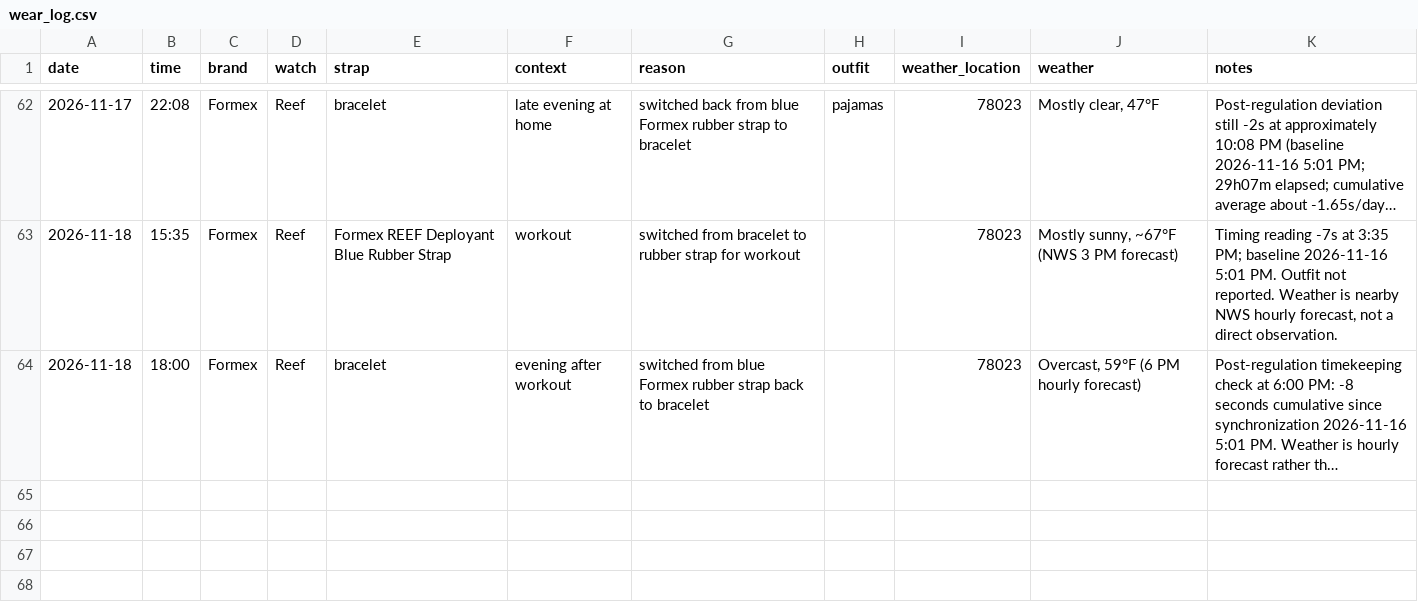
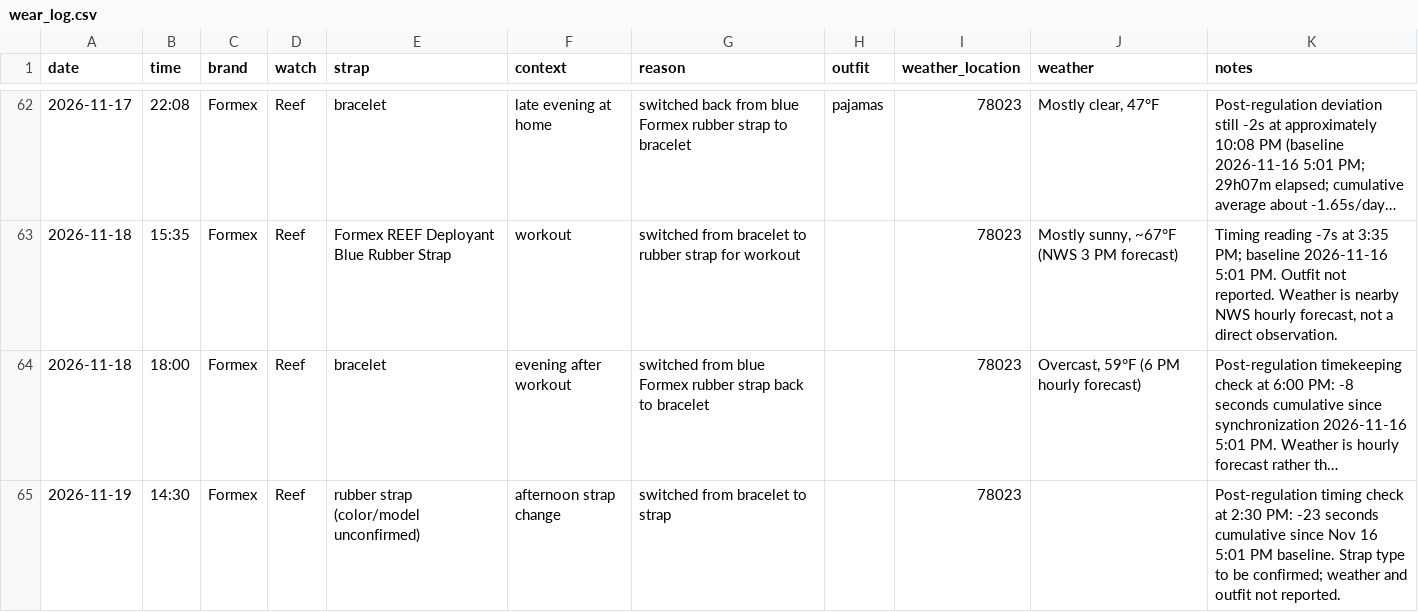
Before and after one commit to astidwell/Horology-Lab, a CSV file: data/wear_log.csv, drawn as a sheet; only a part is shown, gaps mark what is left out; long unchanged cells end in …; the diff names each change by its address in the sheet, - before the commit and + after, or states it on an @@ line.

Commit message:
Log Reef strap switch on Nov 19

```diff
--- a/data/wear_log.csv
+++ b/data/wear_log.csv
+row 65: 2026-11-19 | 14:30 | Formex | Reef | rubber strap (color/model unconfirmed) | afternoon strap change | switched from bracelet to strap |  | 78023 |  | Post-regulation timing check at 2:30 PM: -23 seconds cumulative since Nov 16 5:01 PM baseline. Strap type to be confirmed; weather and outfit not reported.
```
